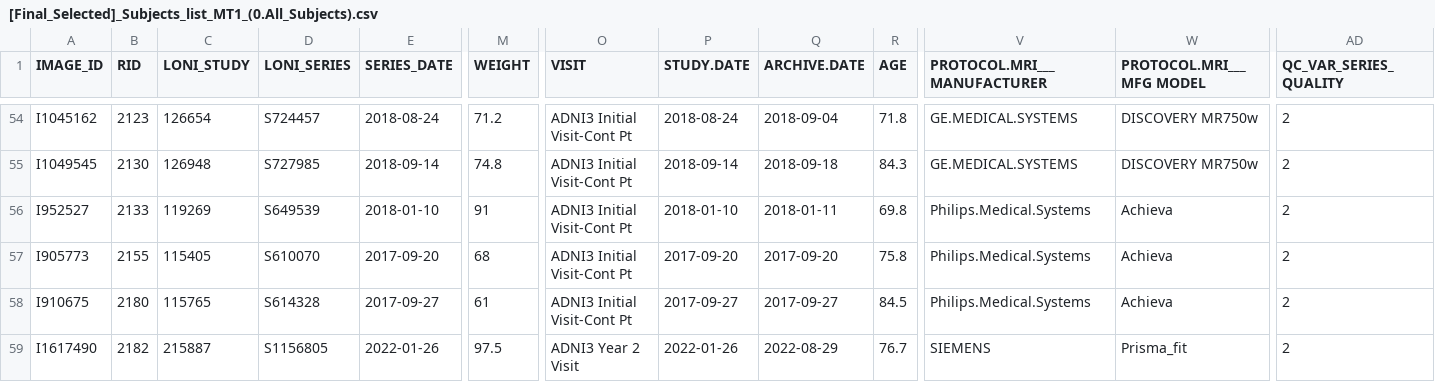
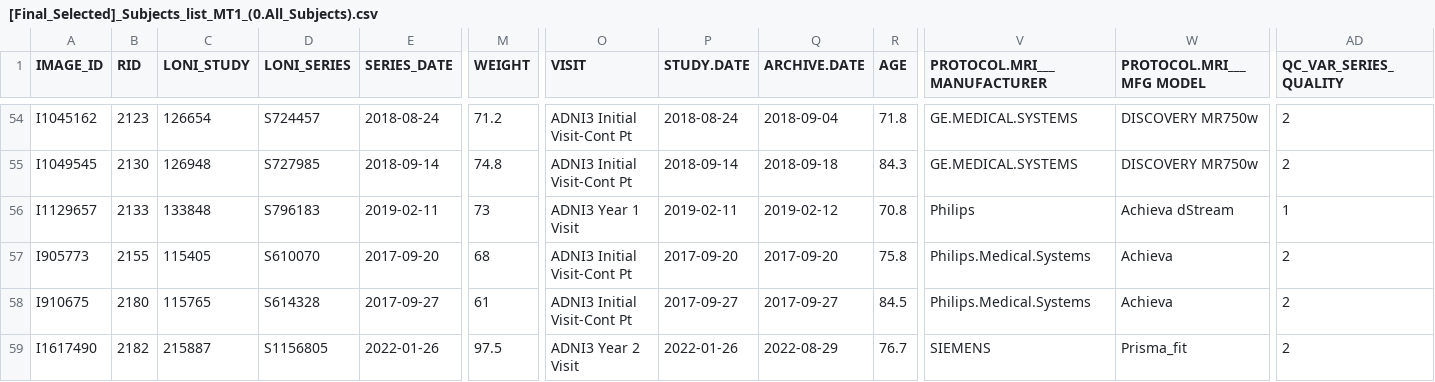
Before and after one commit to IDOJI/ADNIprep, a CSV file: Subjects_Lists_Exported/0.All_Subjects/[Final_Selected]_Subjects_list_MT1_(0.All_Subjects).csv, drawn as a sheet; only a part is shown, gaps mark what is left out; the diff names each change by its address in the sheet, - before the commit and + after, or states it on an @@ line.

```diff
--- a/Subjects_Lists_Exported/0.All_Subjects/[Final_Selected]_Subjects_list_MT1_(0.All_Subjects).csv
+++ b/Subjects_Lists_Exported/0.All_Subjects/[Final_Selected]_Subjects_list_MT1_(0.All_Subjects).csv
-A56 (IMAGE_ID): I952527
+A56 (IMAGE_ID): I1129657
-C56 (LONI_STUDY): 119269
+C56 (LONI_STUDY): 133848
-D56 (LONI_SERIES): S649539
+D56 (LONI_SERIES): S796183
-E56 (SERIES_DATE): 2018-01-10
+E56 (SERIES_DATE): 2019-02-11
-M56 (WEIGHT): 91
+M56 (WEIGHT): 73
-O56 (VISIT): ADNI3 Initial Visit-Cont Pt
+O56 (VISIT): ADNI3 Year 1 Visit
-P56 (STUDY.DATE): 2018-01-10
+P56 (STUDY.DATE): 2019-02-11
-Q56 (ARCHIVE.DATE): 2018-01-11
+Q56 (ARCHIVE.DATE): 2019-02-12
-R56 (AGE): 69.8
+R56 (AGE): 70.8
-V56 (PROTOCOL.MRI___MANUFACTURER): Philips.Medical.Systems
+V56 (PROTOCOL.MRI___MANUFACTURER): Philips
-W56 (PROTOCOL.MRI___MFG MODEL): Achieva
+W56 (PROTOCOL.MRI___MFG MODEL): Achieva dStream
-AD56 (QC_VAR_SERIES_QUALITY): 2
+AD56 (QC_VAR_SERIES_QUALITY): 1
```
Also changed, not shown: 56 other files.
